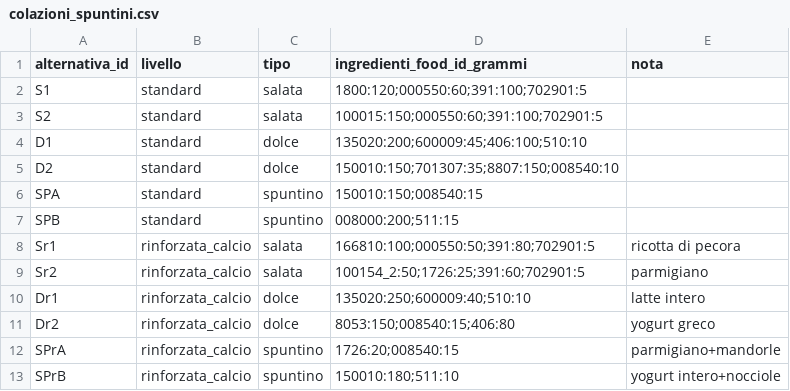
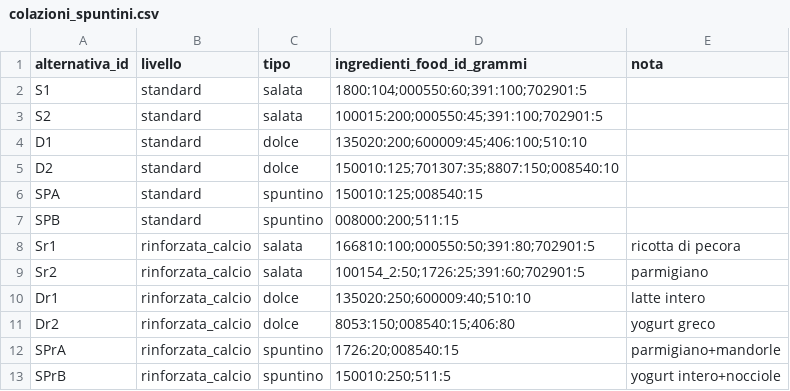
Before and after one commit to giuseppetaglialatela/studio-taglialatela-template, a CSV file: motore-calcolo/colazioni_spuntini.csv, drawn as a sheet.

```diff
--- a/motore-calcolo/colazioni_spuntini.csv
+++ b/motore-calcolo/colazioni_spuntini.csv
@@ -1,7 +1,7 @@
 alternativa_id,livello,tipo,ingredienti_food_id_grammi,nota
-S1,standard,salata,1800:120;000550:60;391:100;702901:5,
-S2,standard,salata,100015:150;000550:60;391:100;702901:5,
+S1,standard,salata,1800:104;000550:60;391:100;702901:5,
+S2,standard,salata,100015:200;000550:45;391:100;702901:5,
 D1,standard,dolce,135020:200;600009:45;406:100;510:10,
-D2,standard,dolce,150010:150;701307:35;8807:150;008540:10,
-SPA,standard,spuntino,150010:150;008540:15,
+D2,standard,dolce,150010:125;701307:35;8807:150;008540:10,
+SPA,standard,spuntino,150010:125;008540:15,
 SPB,standard,spuntino,008000:200;511:15,
@@ -12,2 +12,2 @@ Dr2,rinforzata_calcio,dolce,8053:150;008540:15;406:80,yogurt greco
 SPrA,rinforzata_calcio,spuntino,1726:20;008540:15,parmigiano+mandorle
-SPrB,rinforzata_calcio,spuntino,150010:180;511:10,yogurt intero+nocciole
+SPrB,rinforzata_calcio,spuntino,150010:250;511:5,yogurt intero+nocciole
```
Also changed, not shown: 18 other files.
